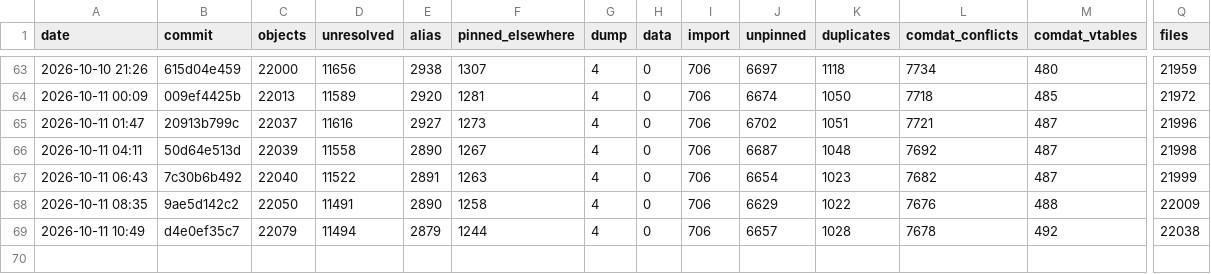
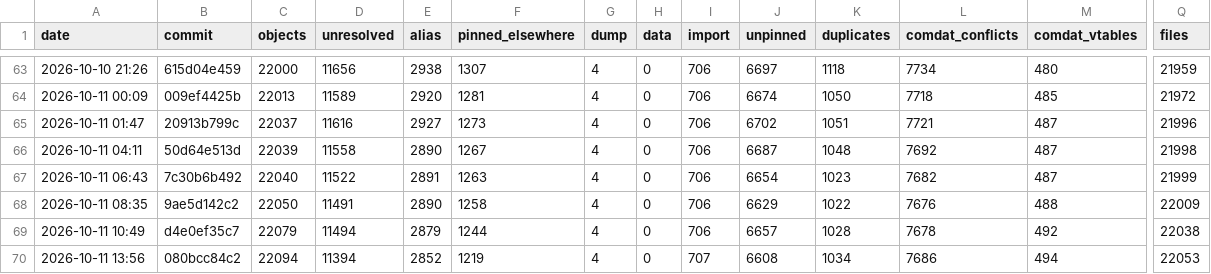
Before and after one commit to AA-plus/Open-BFME-2, a CSV file: reverse/link_census_history.csv, drawn as a sheet; only a part is shown, gaps mark what is left out; rows hold the shown columns only; the diff names each change by its address in the sheet, - before the commit and + after, or states it on an @@ line.

Commit message:
link_census: census 2026-10-11 14:28:29 UTC at 080bcc84c23a4754deb0fb85042b60398b0d240c
Census command: python3 tools/link_census.py --build --history

```diff
--- a/reverse/link_census_history.csv
+++ b/reverse/link_census_history.csv
+row 70: 2026-10-11 13:56 | 080bcc84c2 | 22094 | 11394 | 2852 | 1219 | 4 | 0 | 707 | 6608 | 1034 | 7686 | 494 | 22053
```
Also changed, not shown: 1 other file.
